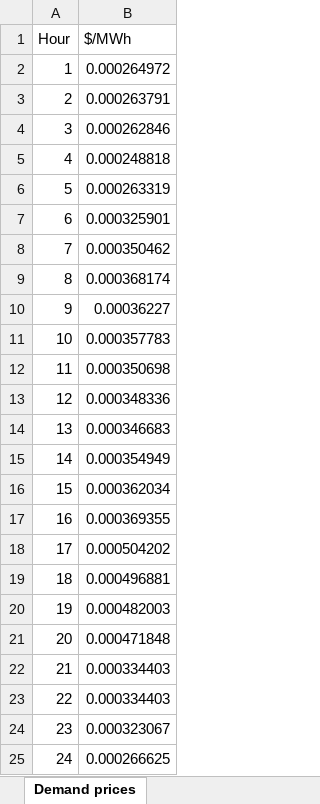
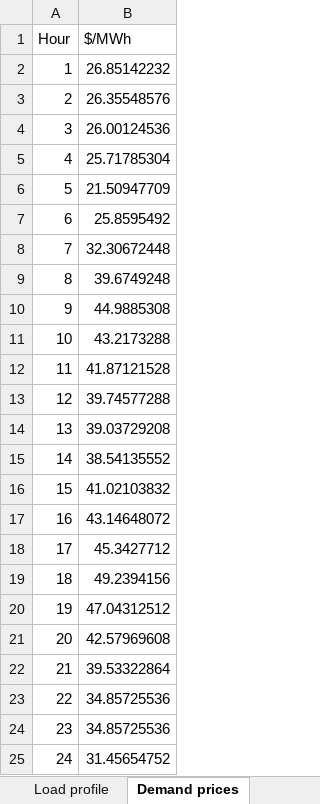
Before and after one commit to martabresco/optimization_code, an Excel workbook: Load dataset.xlsx, sheet Demand prices, drawn as a sheet; values as stored, in another font and other column widths than the file's, no borders; the diff names each change by its address in the sheet, - before the commit and + after, or states it on an @@ line.

Commit message:
change in prices

```diff
--- a/Load dataset.xlsx (sheet Demand prices)
+++ b/Load dataset.xlsx (sheet Demand prices)
-B2 ($/MWh): 0.000264972
+B2 ($/MWh): 26.85142232
-B3 ($/MWh): 0.000263791
+B3 ($/MWh): 26.35548576
-B4 ($/MWh): 0.000262846
+B4 ($/MWh): 26.00124536
-B5 ($/MWh): 0.000248818
+B5 ($/MWh): 25.71785304
-B6 ($/MWh): 0.000263319
+B6 ($/MWh): 21.50947709
-B7 ($/MWh): 0.000325901
+B7 ($/MWh): 25.8595492
-B8 ($/MWh): 0.000350462
+B8 ($/MWh): 32.30672448
-B9 ($/MWh): 0.000368174
+B9 ($/MWh): 39.6749248
-B10 ($/MWh): 0.00036227
+B10 ($/MWh): 44.9885308
-B11 ($/MWh): 0.000357783
+B11 ($/MWh): 43.2173288
-B12 ($/MWh): 0.000350698
+B12 ($/MWh): 41.87121528
-B13 ($/MWh): 0.000348336
+B13 ($/MWh): 39.74577288
-B14 ($/MWh): 0.000346683
+B14 ($/MWh): 39.03729208
-B15 ($/MWh): 0.000354949
+B15 ($/MWh): 38.54135552
-B16 ($/MWh): 0.000362034
+B16 ($/MWh): 41.02103832
-B17 ($/MWh): 0.000369355
+B17 ($/MWh): 43.14648072
-B18 ($/MWh): 0.000504202
+B18 ($/MWh): 45.3427712
-B19 ($/MWh): 0.000496881
+B19 ($/MWh): 49.2394156
-B20 ($/MWh): 0.000482003
+B20 ($/MWh): 47.04312512
-B21 ($/MWh): 0.000471848
+B21 ($/MWh): 42.57969608
-B22 ($/MWh): 0.000334403
+B22 ($/MWh): 39.53322864
-B23 ($/MWh): 0.000334403
+B23 ($/MWh): 34.85725536
-B24 ($/MWh): 0.000323067
+B24 ($/MWh): 34.85725536
-B25 ($/MWh): 0.000266625
+B25 ($/MWh): 31.45654752
```
Also changed, not shown: sheet DP - calculations, other sheet tabs.
